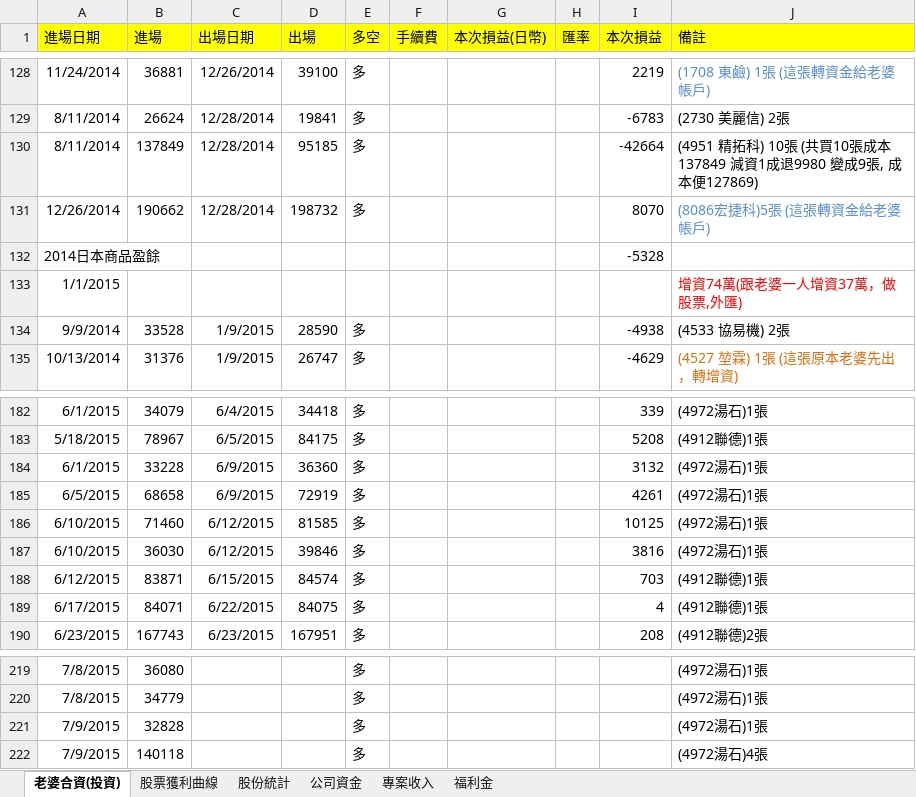
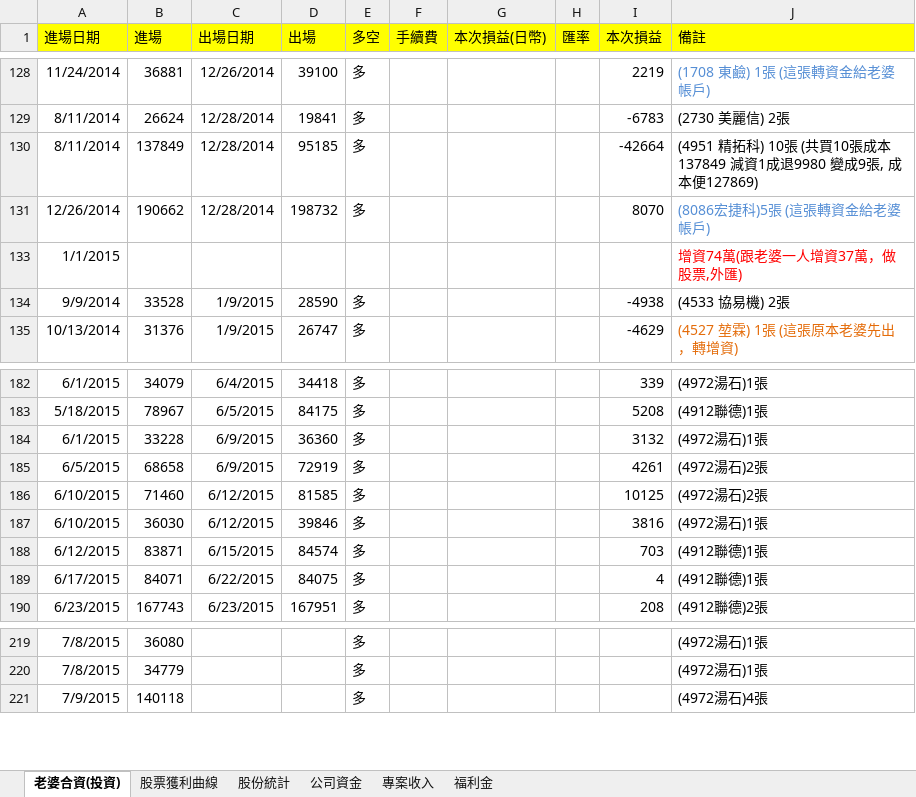
Before and after one commit to dada2cindy/tradeuse-dada2cindy, an Excel workbook: 交易紀錄/交易紀錄-股票權證和公司帳本.xlsx, sheet 老婆合資(投資), drawn as a sheet; only a part is shown, gaps mark what is left out; values as stored, in another font and other column widths than the file's, no borders; the diff names each change by its address in the sheet, - before the commit and + after, or states it on an @@ line.

```diff
--- a/交易紀錄/交易紀錄-股票權證和公司帳本.xlsx (sheet 老婆合資(投資))
+++ b/交易紀錄/交易紀錄-股票權證和公司帳本.xlsx (sheet 老婆合資(投資))
@@ row 132 hidden: 2014日本商品盈餘 |  |  |  |  |  |  |  | -5328 @@
-J185:J186 (備註): (4972湯石)1張
+J185:J186 (備註): (4972湯石)2張
-row 221: 7/9/2015 | 32828 |  |  | 多 |  |  |  |  | (4972湯石)1張
```
Also changed, not shown: charts or pictures.
